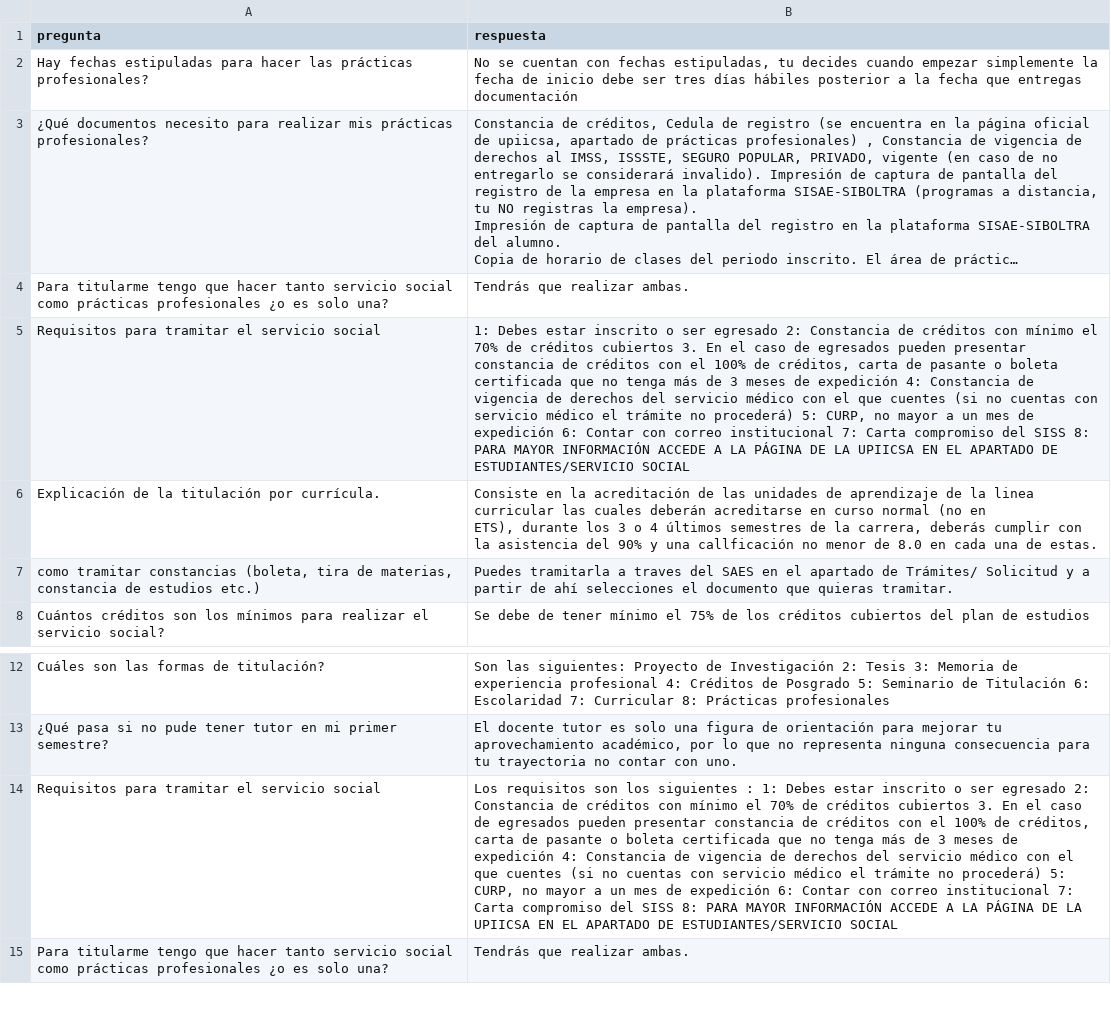
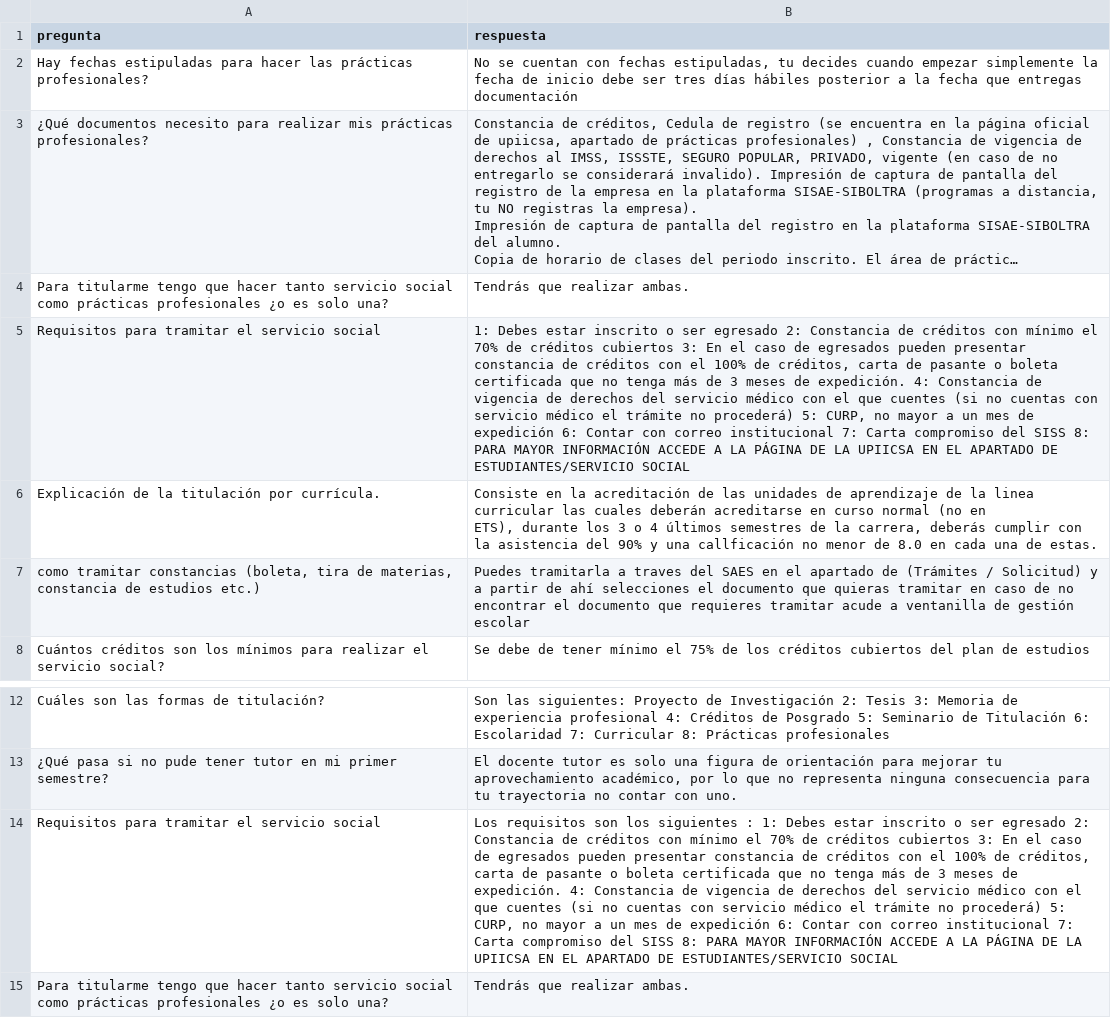
Before and after one commit to EduDN/CHATBOT-UPIICSA, a CSV file: dataset.csv, drawn as a sheet; only a part is shown, gaps mark what is left out; long unchanged cells end in …; the diff names each change by its address in the sheet, - before the commit and + after, or states it on an @@ line.

Commit message:
Add files via upload

```diff
--- a/dataset.csv
+++ b/dataset.csv
-B5 (respuesta): …créditos cubiertos 3. En el caso de egresados pueden presentar constancia de créditos con el 100% de créditos, carta de pasante o boleta certificada que no tenga más de 3 meses de expedición 4: Constancia…
+B5 (respuesta): …créditos cubiertos 3: En el caso de egresados pueden presentar constancia de créditos con el 100% de créditos, carta de pasante o boleta certificada que no tenga más de 3 meses de expedición. 4: Constancia…
-B7 (respuesta): …apartado de Trámites/ Solicitud y a partir de ahí selecciones el documento que quieras tramitar.
+B7 (respuesta): …apartado de (Trámites / Solicitud) y a partir de ahí selecciones el documento que quieras tramitar en caso de no encontrar el documento que requieres tramitar acude a ventanilla de gestión escolar
-B14 (respuesta): …créditos cubiertos 3. En el caso de egresados pueden presentar constancia de créditos con el 100% de créditos, carta de pasante o boleta certificada que no tenga más de 3 meses de expedición 4: Constancia…
+B14 (respuesta): …créditos cubiertos 3: En el caso de egresados pueden presentar constancia de créditos con el 100% de créditos, carta de pasante o boleta certificada que no tenga más de 3 meses de expedición. 4: Constancia…
```
